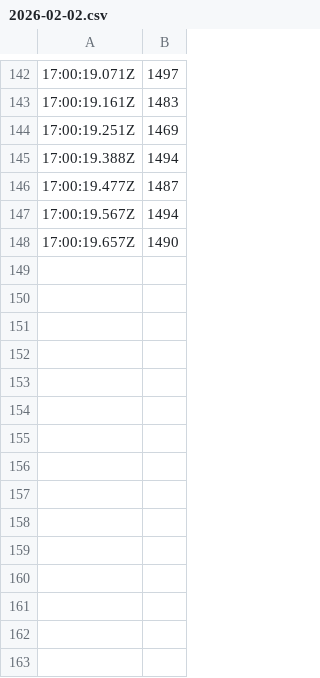
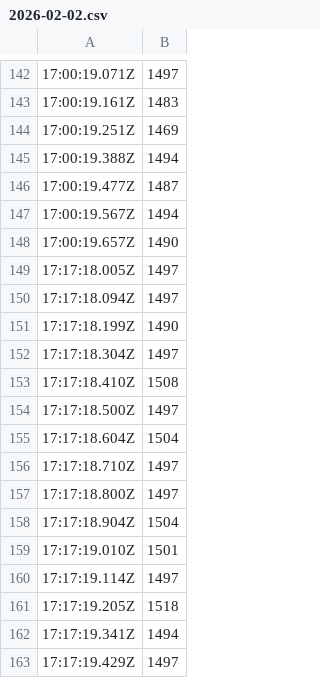
Before and after one commit to aidanaalund/sleep-wearable, a CSV file: reactNative/MyApp/app/(tabs)/sleepData/2026-02-02.csv, drawn as a sheet; only a part is shown, gaps mark what is left out.

Commit message:
reactNative

```diff
--- a/reactNative/MyApp/app/(tabs)/sleepData/2026-02-02.csv
+++ b/reactNative/MyApp/app/(tabs)/sleepData/2026-02-02.csv
@@ -148 +148,16 @@
 17:00:19.657Z,1490
+17:17:18.005Z,1497
+17:17:18.094Z,1497
+17:17:18.199Z,1490
+17:17:18.304Z,1497
+17:17:18.410Z,1508
+17:17:18.500Z,1497
+17:17:18.604Z,1504
+17:17:18.710Z,1497
+17:17:18.800Z,1497
+17:17:18.904Z,1504
+17:17:19.010Z,1501
+17:17:19.114Z,1497
+17:17:19.205Z,1518
+17:17:19.341Z,1494
+17:17:19.429Z,1497
```
Also changed, not shown: 1 other file.
